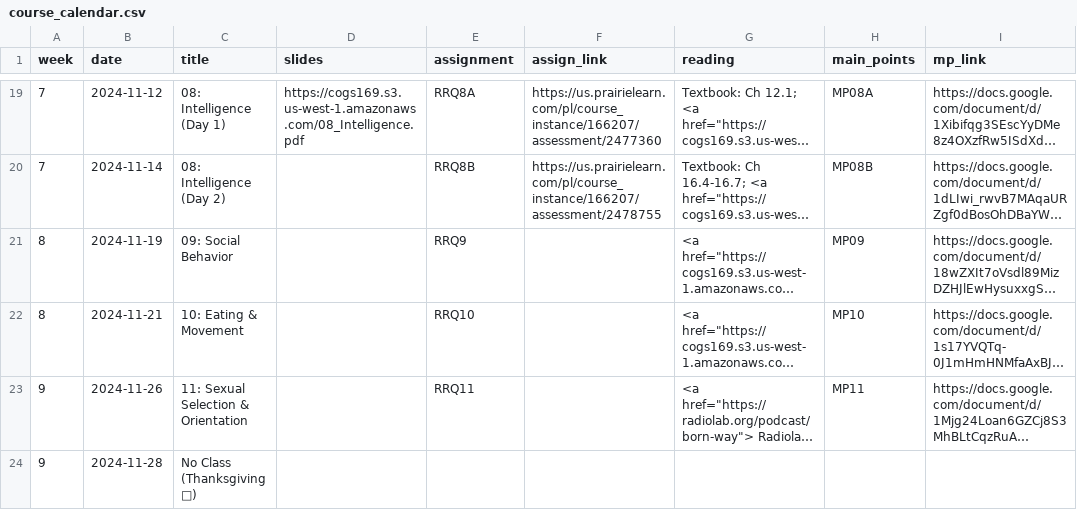
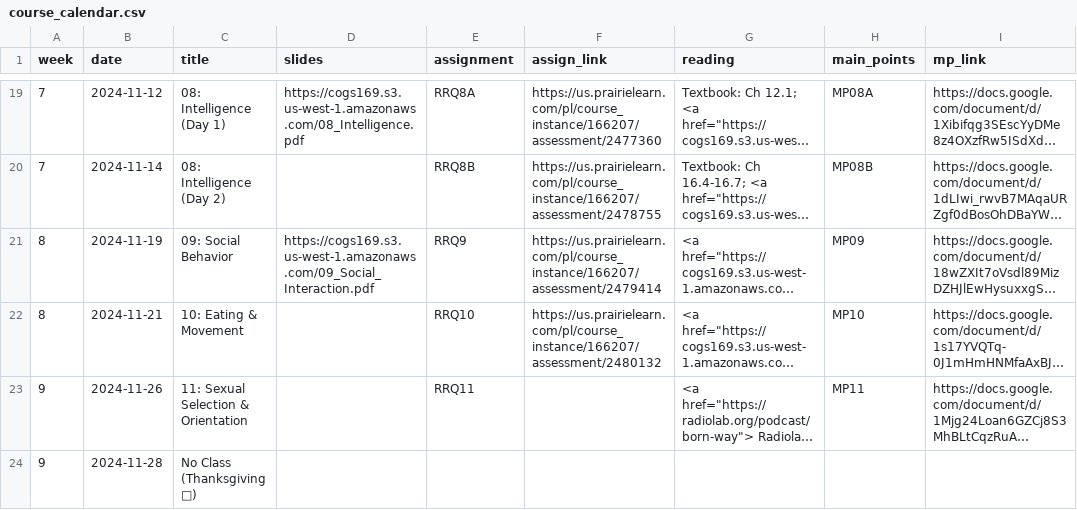
Before and after one commit to COGS169/cogs169, a CSV file: _data/fa24/course_calendar.csv, drawn as a sheet; only a part is shown, gaps mark what is left out; long unchanged cells end in …; the diff names each change by its address in the sheet, - before the commit and + after, or states it on an @@ line.

Commit message:
add 09

```diff
--- a/_data/fa24/course_calendar.csv
+++ b/_data/fa24/course_calendar.csv
-D21 (slides): (empty)
+D21 (slides): https://cogs169.s3.us-west-1.amazonaws.com/09_Social_Interaction.pdf
-F21 (assign_link): (empty)
+F21 (assign_link): https://us.prairielearn.com/pl/course_instance/166207/assessment/2479414
-F22 (assign_link): (empty)
+F22 (assign_link): https://us.prairielearn.com/pl/course_instance/166207/assessment/2480132
```
